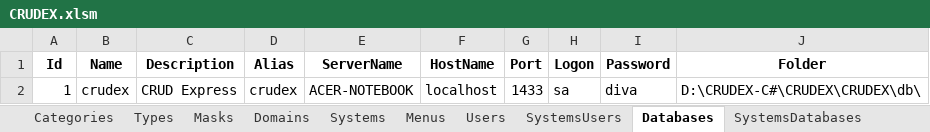
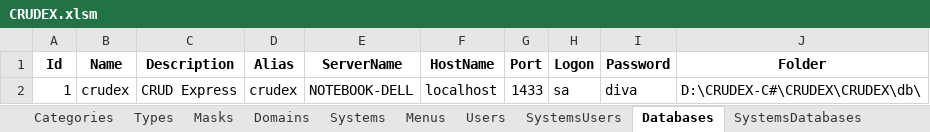
Before and after one commit to joaolabrego/CRUDEX, an Excel workbook: CRUDEX/Assets/CRUDEX.xlsm, sheet Databases, drawn as a sheet; values as stored, in another font and other column widths than the file's, no borders; the diff names each change by its address in the sheet, - before the commit and + after, or states it on an @@ line.

```diff
--- a/CRUDEX/Assets/CRUDEX.xlsm (sheet Databases)
+++ b/CRUDEX/Assets/CRUDEX.xlsm (sheet Databases)
-E2 (ServerName): ACER-NOTEBOOK
+E2 (ServerName): NOTEBOOK-DELL
```
Also changed, not shown: 10 other files.
